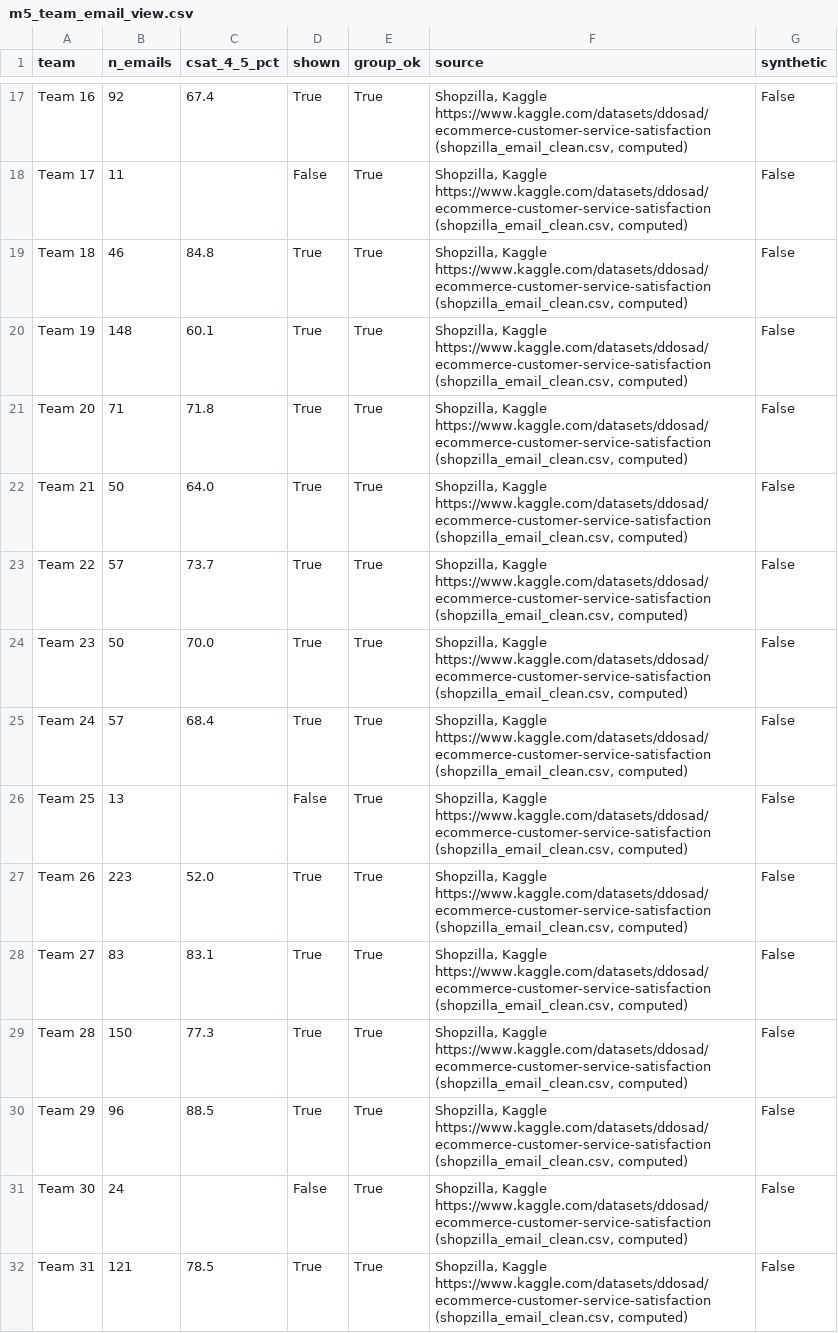
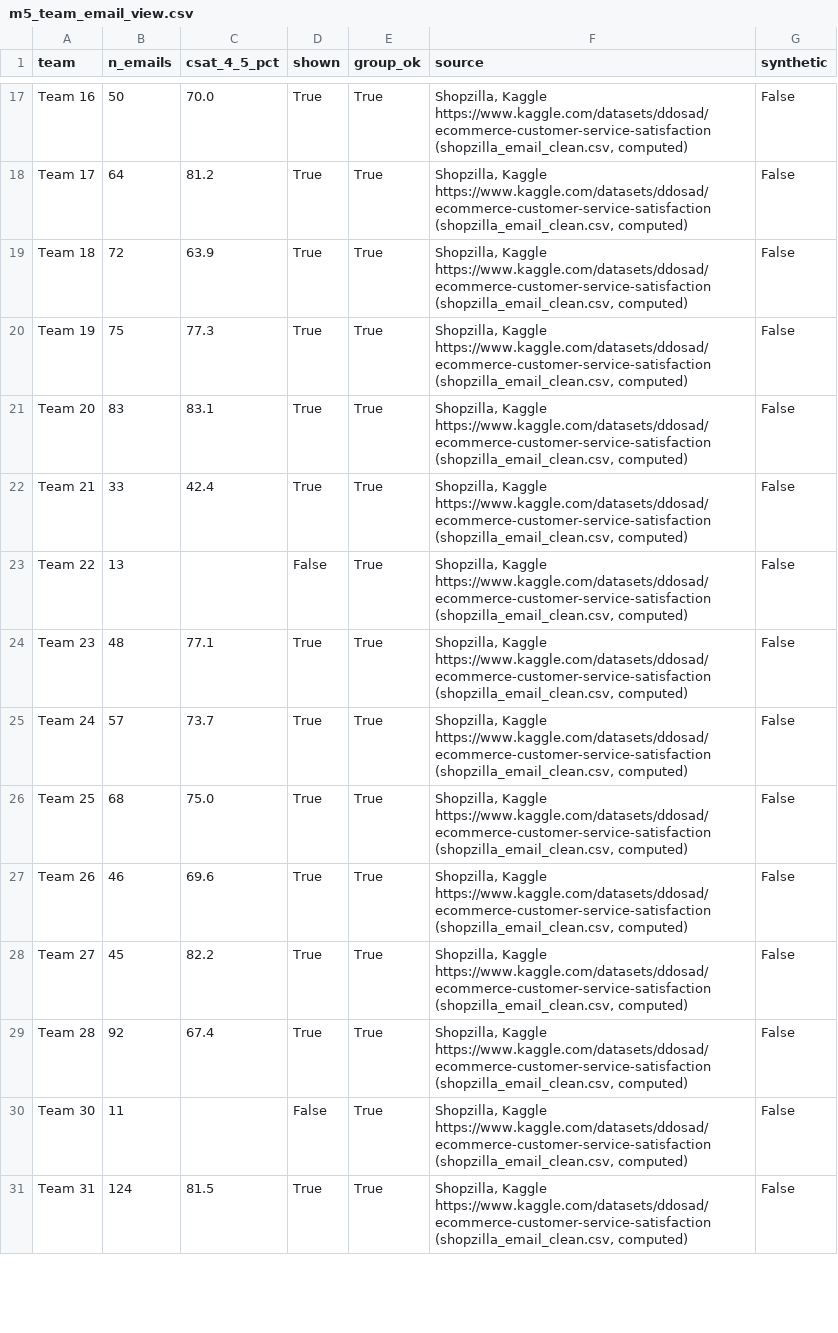
Before and after one commit to ayhandemir7-LSSBB/ecommerce_customersatisfaction_adiadoption, a CSV file: dashboard/data/m5_team_email_view.csv, drawn as a sheet; only a part is shown, gaps mark what is left out; removed rows and columns are numbered as before the commit, all else as after; the diff covers the shown part only; the diff names each change by its address in the sheet, - before the commit and + after, or states it on an @@ line.

```diff
--- a/dashboard/data/m5_team_email_view.csv
+++ b/dashboard/data/m5_team_email_view.csv
-B17 (n_emails): 92
+B17 (n_emails): 50
-C17 (csat_4_5_pct): 67.4
+C17 (csat_4_5_pct): 70.0
-B18 (n_emails): 11
+B18 (n_emails): 64
-C18 (csat_4_5_pct): (empty)
+C18 (csat_4_5_pct): 81.2
-D18 (shown): False
+D18 (shown): True
-B19 (n_emails): 46
+B19 (n_emails): 72
-C19 (csat_4_5_pct): 84.8
+C19 (csat_4_5_pct): 63.9
-B20 (n_emails): 148
+B20 (n_emails): 75
-C20 (csat_4_5_pct): 60.1
+C20 (csat_4_5_pct): 77.3
-B21 (n_emails): 71
+B21 (n_emails): 83
-C21 (csat_4_5_pct): 71.8
+C21 (csat_4_5_pct): 83.1
-B22 (n_emails): 50
+B22 (n_emails): 33
-C22 (csat_4_5_pct): 64.0
+C22 (csat_4_5_pct): 42.4
-B23 (n_emails): 57
+B23 (n_emails): 13
-C23 (csat_4_5_pct): 73.7
+C23 (csat_4_5_pct): (empty)
-D23 (shown): True
+D23 (shown): False
-B24 (n_emails): 50
+B24 (n_emails): 48
-C24 (csat_4_5_pct): 70.0
+C24 (csat_4_5_pct): 77.1
-C25 (csat_4_5_pct): 68.4
+C25 (csat_4_5_pct): 73.7
-B26 (n_emails): 13
+B26 (n_emails): 68
-C26 (csat_4_5_pct): (empty)
+C26 (csat_4_5_pct): 75.0
-D26 (shown): False
+D26 (shown): True
-B27 (n_emails): 223
+B27 (n_emails): 46
-C27 (csat_4_5_pct): 52.0
+C27 (csat_4_5_pct): 69.6
-B28 (n_emails): 83
+B28 (n_emails): 45
-C28 (csat_4_5_pct): 83.1
+C28 (csat_4_5_pct): 82.2
-B29 (n_emails): 150
+B29 (n_emails): 92
-C29 (csat_4_5_pct): 77.3
+C29 (csat_4_5_pct): 67.4
-row 30: Team 29 | 96 | 88.5 | True | True | Shopzilla, Kaggle https://www.kaggle.com/datasets/ddosad/ecommerce-customer-service-satisfaction (shopzilla_email_clean.csv, computed) | False
-B30 (n_emails): 24
+B30 (n_emails): 11
-B31 (n_emails): 121
+B31 (n_emails): 124
-C31 (csat_4_5_pct): 78.5
+C31 (csat_4_5_pct): 81.5
```
Also changed, not shown: 1 added row and 45 edited cells elsewhere in this file, dashboard/data/dashboard_all.csv, dashboard/data/m3_sla_gap.csv, 6 other files.
